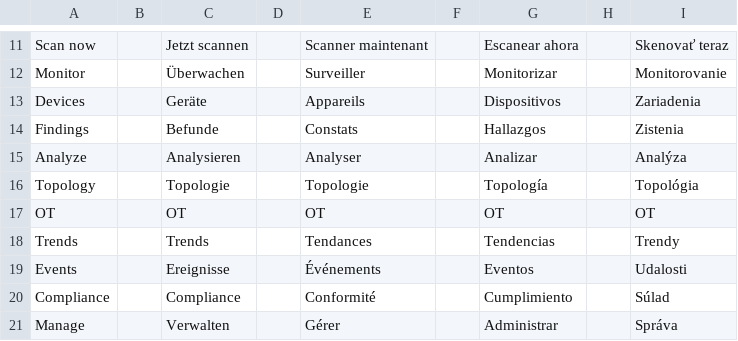
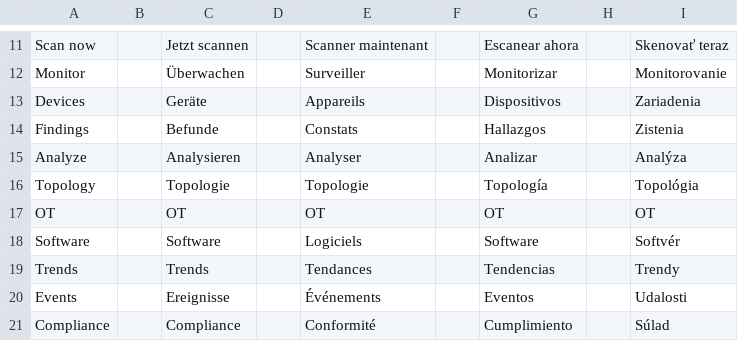
Before and after one commit to stefanmesaros/denis, a TSV file: tools/i18n/pages.tsv, drawn as a sheet; only a part is shown, gaps mark what is left out; the shorter side is filled out with more unchanged rows.

```diff
--- a/tools/i18n/pages.tsv
+++ b/tools/i18n/pages.tsv
@@ -17,2 +17,3 @@ Topology || Topologie || Topologie || Topología || Topológia
 OT || OT || OT || OT || OT
+Software || Software || Logiciels || Software || Softvér
 Trends || Trends || Tendances || Tendencias || Trendy
```
Also changed, not shown: tools/i18n/console-1.tsv, tools/i18n/reports.tsv, 13 other files.
